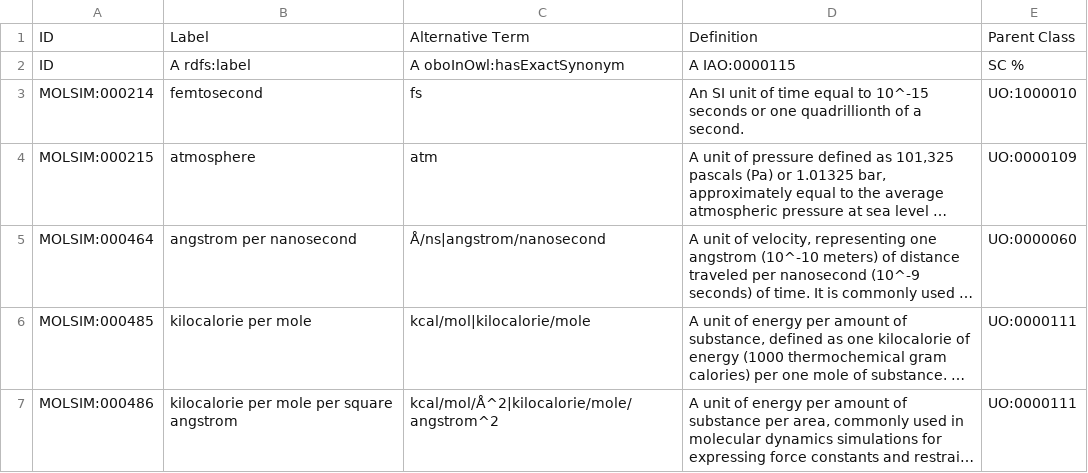
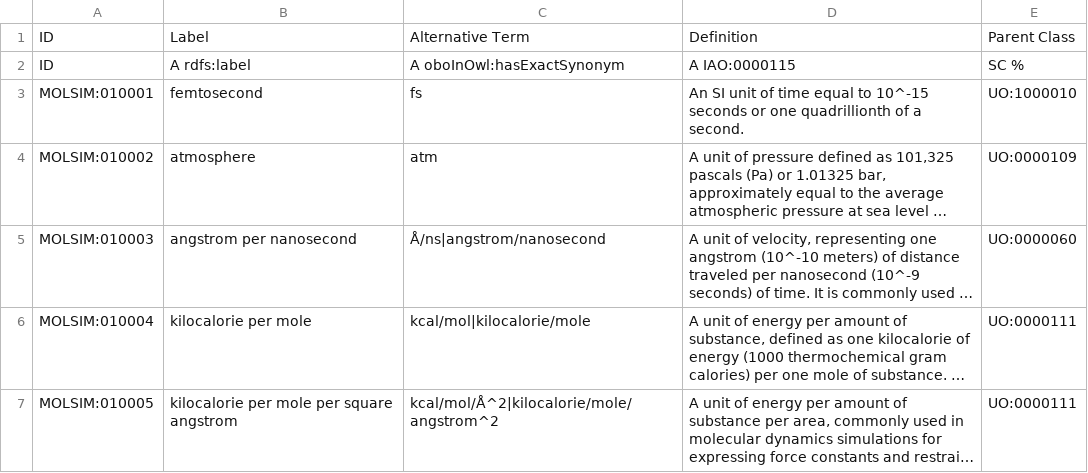
Before and after one commit to CPCLab/molsim-ontology, a TSV file: src/ontology/templates/molsim_units_component.tsv, drawn as a sheet; long unchanged cells end in …; the diff names each change by its address in the sheet, - before the commit and + after, or states it on an @@ line.

```diff
--- a/src/ontology/templates/molsim_units_component.tsv
+++ b/src/ontology/templates/molsim_units_component.tsv
-A3: MOLSIM:000214
+A3: MOLSIM:010001
-A4: MOLSIM:000215
+A4: MOLSIM:010002
-A5: MOLSIM:000464
+A5: MOLSIM:010003
-A6: MOLSIM:000485
+A6: MOLSIM:010004
-A7: MOLSIM:000486
+A7: MOLSIM:010005
```
Also changed, not shown: src/ontology/reports/molsim-edit.owl-obo-report.tsv, 24 other files.
